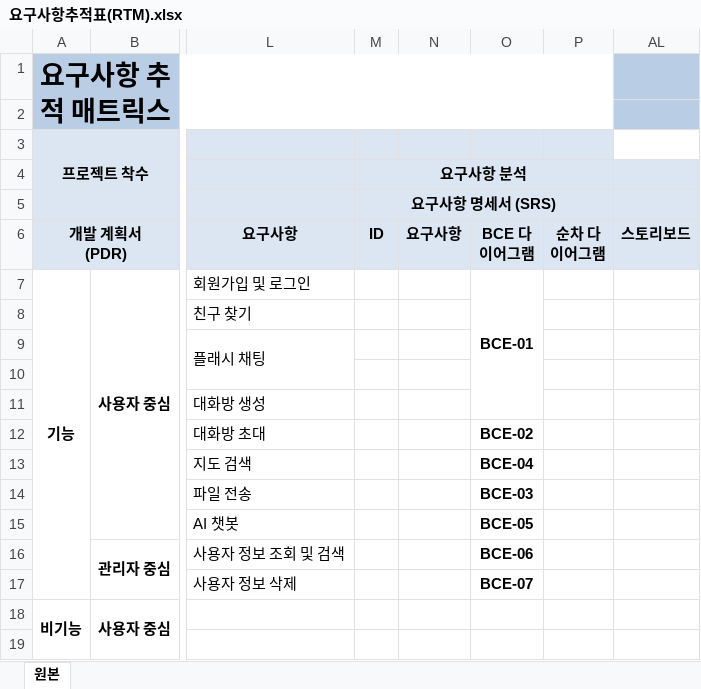
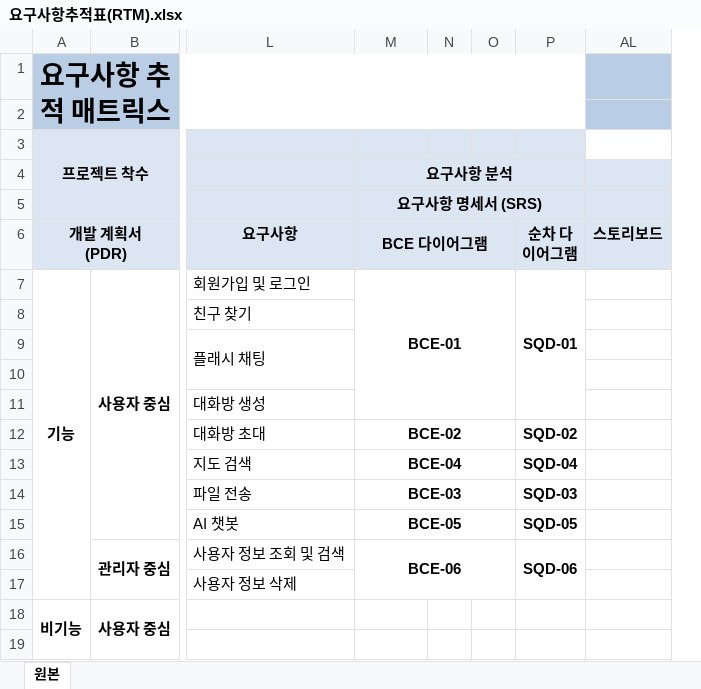
Before and after one commit to hyojin-i/FlashTalk, an Excel workbook: Document/요구사항추적표(RTM).xlsx, sheet 원본, drawn as a sheet; only a part is shown, gaps mark what is left out; values as stored, in another font and other column widths than the file's, no borders; removed rows and columns are numbered as before the commit, all else as after; the diff names each change by its address in the sheet, - before the commit and + after, or states it on an @@ line.

Commit message:
순차 다이어그램 수정 / AM문서에 BCE/순차 다이어그램 추가

```diff
--- a/Document/요구사항추적표(RTM).xlsx (sheet 원본)
+++ b/Document/요구사항추적표(RTM).xlsx (sheet 원본)
-column M (ID), rows 4-5: 요구사항 분석 | 요구사항 명세서 (SRS)
-column N (요구사항), empty
+column N, empty
+column O, empty
-M4 (BCE 다이어그램): (empty)
+M4 (BCE 다이어그램): 요구사항 분석
+M4:P4 merged
-M5 (BCE 다이어그램): (empty)
+M5 (BCE 다이어그램): 요구사항 명세서 (SRS)
+M5:P5 merged
+M6:O6 merged
-P7 (순차 다이어그램): (empty)
+P7 (순차 다이어그램): SQD-01
+P7:P11 merged
+M12:O12 merged
-P12 (순차 다이어그램): (empty)
+P12 (순차 다이어그램): SQD-02
+M13:O13 merged
-P13 (순차 다이어그램): (empty)
+P13 (순차 다이어그램): SQD-04
+M14:O14 merged
-P14 (순차 다이어그램): (empty)
+P14 (순차 다이어그램): SQD-03
+M15:O15 merged
-P15 (순차 다이어그램): (empty)
+P15 (순차 다이어그램): SQD-05
+M16:O17 merged
-P16 (순차 다이어그램): (empty)
+P16 (순차 다이어그램): SQD-06
+P16:P17 merged
-M17 (BCE 다이어그램): BCE-07
+M17 (BCE 다이어그램): (empty)
```
Also changed, not shown: 2 other files.
